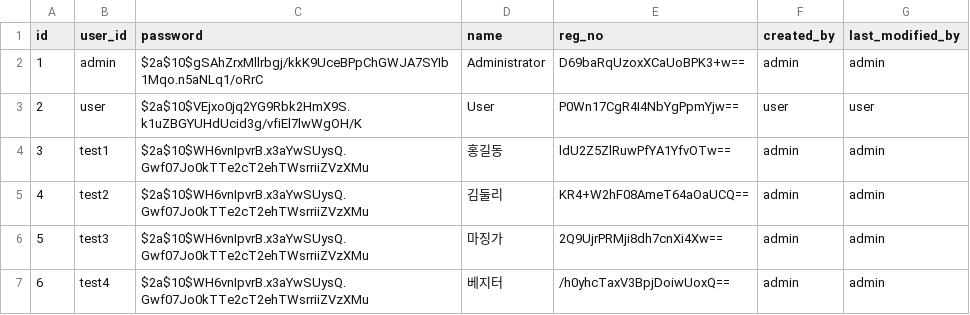
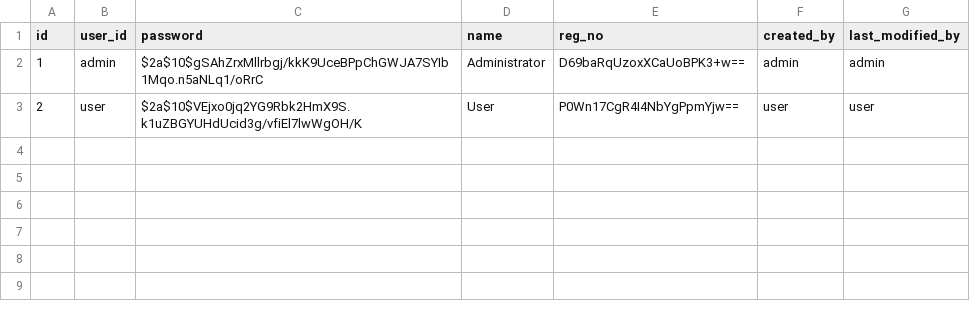
Before and after one commit to clang-engineer/tax-refund, a CSV file: src/main/resources/config/liquibase/data/user.csv, drawn as a sheet.

Commit message:
fix: UserResource.java - decrypt logic

```diff
--- a/src/main/resources/config/liquibase/data/user.csv
+++ b/src/main/resources/config/liquibase/data/user.csv
@@ -3,5 +3 @@ id;user_id;password;name;reg_no;created_by;last_modified_by
 2;user;$2a$10$VEjxo0jq2YG9Rbk2HmX9S.k1uZBGYUHdUcid3g/vfiEl7lwWgOH/K;User;P0Wn17CgR4I4NbYgPpmYjw==;user;user
-3;test1;$2a$10$WH6vnIpvrB.x3aYwSUysQ.Gwf07Jo0kTTe2cT2ehTWsrriiZVzXMu;홍길동;ldU2Z5ZlRuwPfYA1YfvOTw==;admin;admin
-4;test2;$2a$10$WH6vnIpvrB.x3aYwSUysQ.Gwf07Jo0kTTe2cT2ehTWsrriiZVzXMu;김둘리;KR4+W2hF08AmeT64aOaUCQ==;admin;admin
-5;test3;$2a$10$WH6vnIpvrB.x3aYwSUysQ.Gwf07Jo0kTTe2cT2ehTWsrriiZVzXMu;마징가;2Q9UjrPRMji8dh7cnXi4Xw==;admin;admin
-6;test4;$2a$10$WH6vnIpvrB.x3aYwSUysQ.Gwf07Jo0kTTe2cT2ehTWsrriiZVzXMu;베지터;/h0yhcTaxV3BpjDoiwUoxQ==;admin;admin
```
Also changed, not shown: 2 other files.
